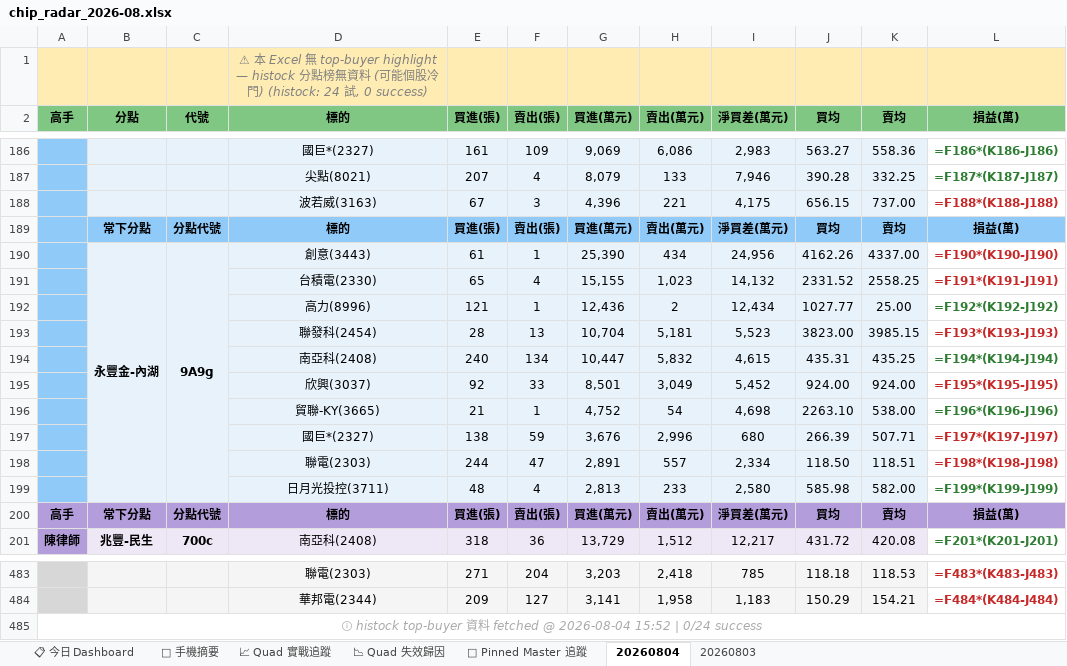
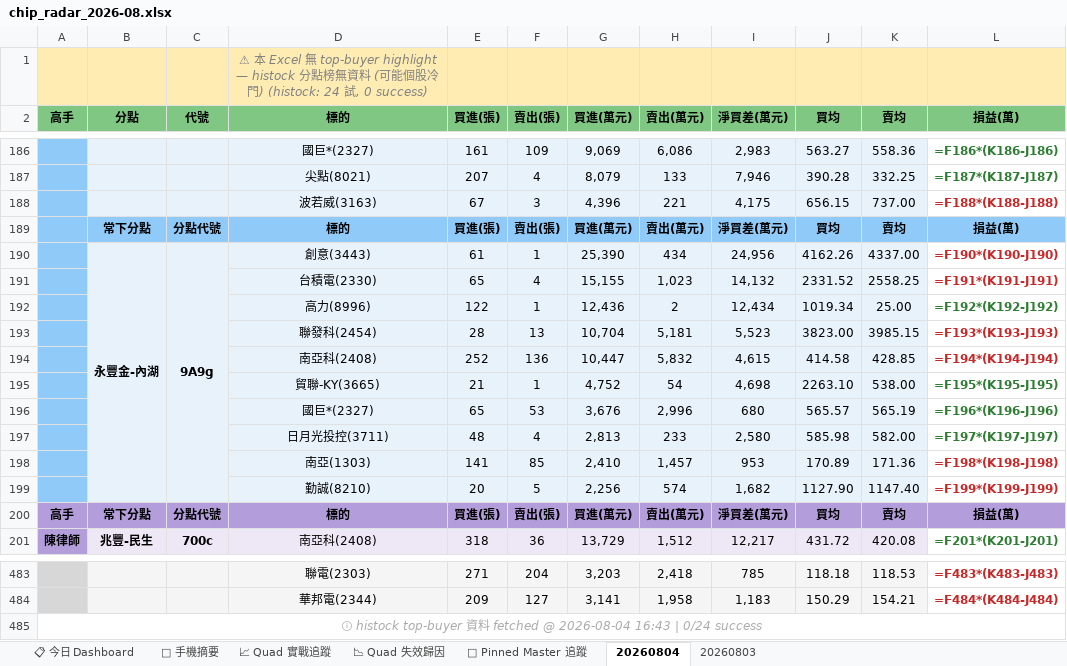
Before and after one commit to EdwardYY1224/CHIP_RADAR_TW, an Excel workbook: data/reports/chip_radar_2026-08.xlsx, sheet 20260804, drawn as a sheet; only a part is shown, gaps mark what is left out; values as stored, in another font and other column widths than the file's, no borders; formulas without a stored value are shown as written; removed rows and columns are numbered as before the commit, all else as after; the diff names each change by its address in the sheet, - before the commit and + after, or states it on an @@ line.

```diff
--- a/data/reports/chip_radar_2026-08.xlsx (sheet 20260804)
+++ b/data/reports/chip_radar_2026-08.xlsx (sheet 20260804)
-E192 (買進(張)): 121
+E192 (買進(張)): 122
-J192 (買均): 1027.77
+J192 (買均): 1019.34
-E194 (買進(張)): 240
+E194 (買進(張)): 252
-F194 (賣出(張)): 134
+F194 (賣出(張)): 136
-J194 (買均): 435.31
+J194 (買均): 414.58
-K194 (賣均): 435.25
+K194 (賣均): 428.85
-L194 text colour: #2E7D32
+L194 text colour: #C62828
-row 195:  |  |  | 欣興(3037) | 92 | 33 | 8,501 | 3,049 | 5,452 | 924.00 | 924.00 | =F195*(K195-J195)
-L195 (損益(萬)): =F196*(K196-J196)
+L195 (損益(萬)): =F195*(K195-J195)
-row 197:  |  |  | 國巨*(2327) | 138 | 59 | 3,676 | 2,996 | 680 | 266.39 | 507.71 | =F197*(K197-J197)
-row 198:  |  |  | 聯電(2303) | 244 | 47 | 2,891 | 557 | 2,334 | 118.50 | 118.51 | =F198*(K198-J198)
+row 196:  |  |  | 國巨*(2327) | 65 | 53 | 3,676 | 2,996 | 680 | 565.57 | 565.19 | =F196*(K196-J196)
-L197 (損益(萬)): =F199*(K199-J199)
+L197 (損益(萬)): =F197*(K197-J197)
+row 198:  |  |  | 南亞(1303) | 141 | 85 | 2,410 | 1,457 | 953 | 170.89 | 171.36 | =F198*(K198-J198)
+row 199:  |  |  | 勤誠(8210) | 20 | 5 | 2,256 | 574 | 1,682 | 1127.90 | 1147.40 | =F199*(K199-J199)
-A485 (高手): …@ 2026-08-04 15:52 | 0/24…
+A485 (高手): …@ 2026-08-04 16:43 | 0/24…
```
Also changed, not shown: sheet 📋 今日 Dashboard, sheet 📱 手機摘要, sheet 📌 Pinned Master 追蹤, data/reports/latest.xlsx, 25 other files.
